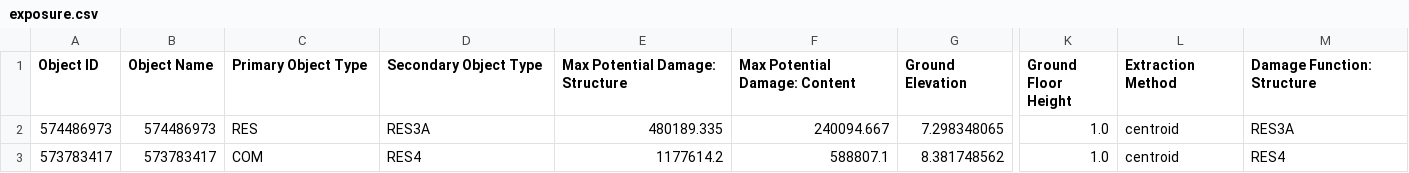
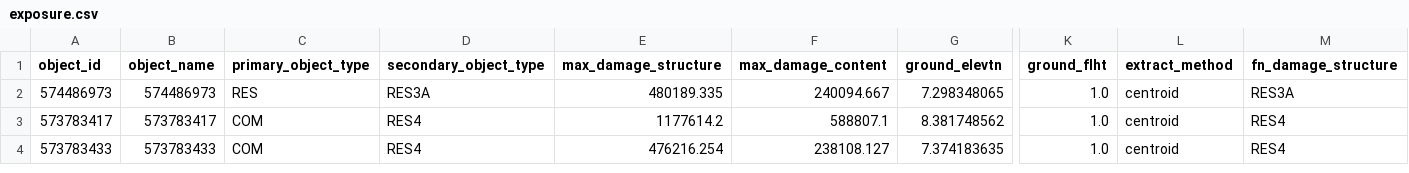
Before and after one commit to Deltares/hydromt_fiat, a CSV file: examples/data/setup_new_composite_area/test_setup_new_composite_area_elevation_aggregation/exposure/exposure.csv, drawn as a sheet; only a part is shown, gaps mark what is left out; the shorter side is filled out with more unchanged rows; the diff covers the shown part only; the diff names each change by its address in the sheet, - before the commit and + after, or states it on an @@ line.

Commit message:
Update hydromt fiat exposure output names (#403)
* make variable names compatible with new Delft Fiat version

* add gfh attribute to setup exposure buildings

* update primary and secondary classification

* add docstring, add ground elevation unit, fix naming structure content

* setup populatoin remove geometry

* remove capitalized

* update gis

* uncomment zonal means

```diff
--- a/examples/data/setup_new_composite_area/test_setup_new_composite_area_elevation_aggregation/exposure/exposure.csv
+++ b/examples/data/setup_new_composite_area/test_setup_new_composite_area_elevation_aggregation/exposure/exposure.csv
-A1: Object ID
+A1: object_id
-B1: Object Name
+B1: object_name
-C1: Primary Object Type
+C1: primary_object_type
-D1: Secondary Object Type
+D1: secondary_object_type
-E1: Max Potential Damage: Structure
+E1: max_damage_structure
-F1: Max Potential Damage: Content
+F1: max_damage_content
-G1: Ground Elevation
+G1: ground_elevtn
-K1: Ground Floor Height
+K1: ground_flht
-L1: Extraction Method
+L1: extract_method
-M1: Damage Function: Structure
+M1: fn_damage_structure
```
Also changed, not shown: 1 edited cell elsewhere in this file, examples/data/aggregation_zones/fiat_model/output/aggregation_zones_test1/exposure/exposure.csv, examples/data/aggregation_zones/fiat_model/output/aggregation_zones_test2/exposure/exposure.csv, 34 other files.
